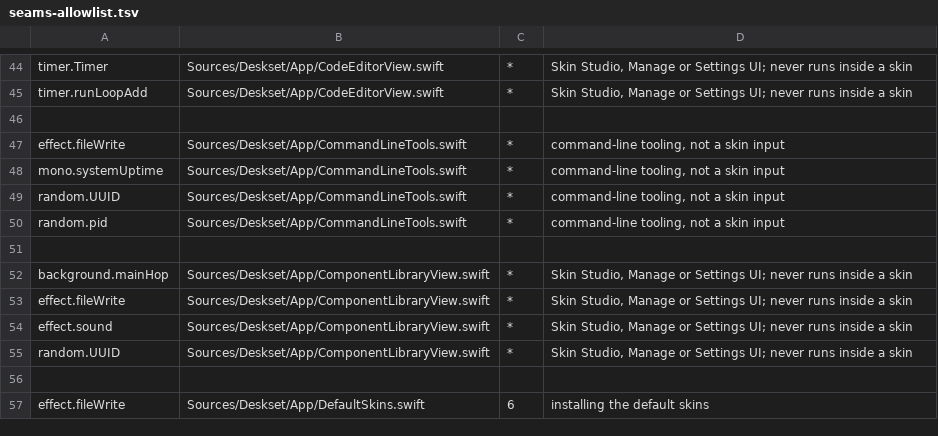
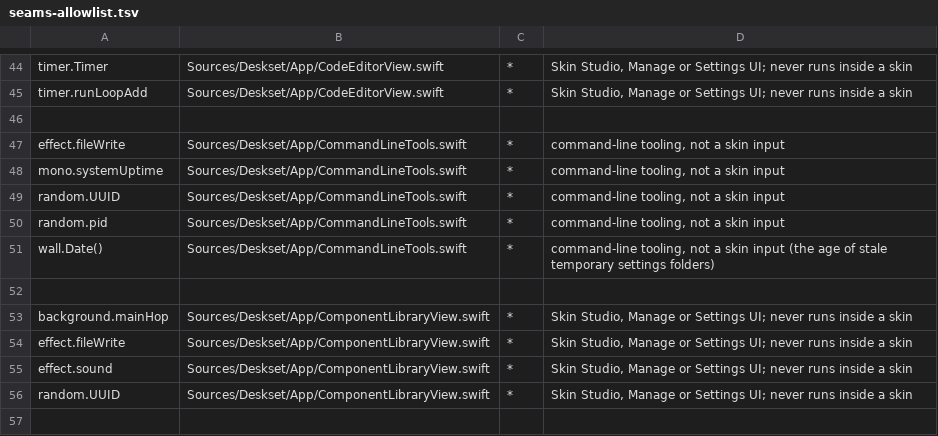
Before and after one commit to jokyme/Deskset, a TSV file: scripts/seams-allowlist.tsv, drawn as a sheet; only a part is shown, gaps mark what is left out; the shorter side is filled out with more unchanged rows; the diff names each change by its address in the sheet, - before the commit and + after, or states it on an @@ line.

Commit message:
Allow the command-line tools' clock for the age of stale settings folders in the seam check

```diff
--- a/scripts/seams-allowlist.tsv
+++ b/scripts/seams-allowlist.tsv
+row 51: wall.Date() | Sources/Deskset/App/CommandLineTools.swift | * | command-line tooling, not a skin input (the age of stale temporary settings folders)
```
